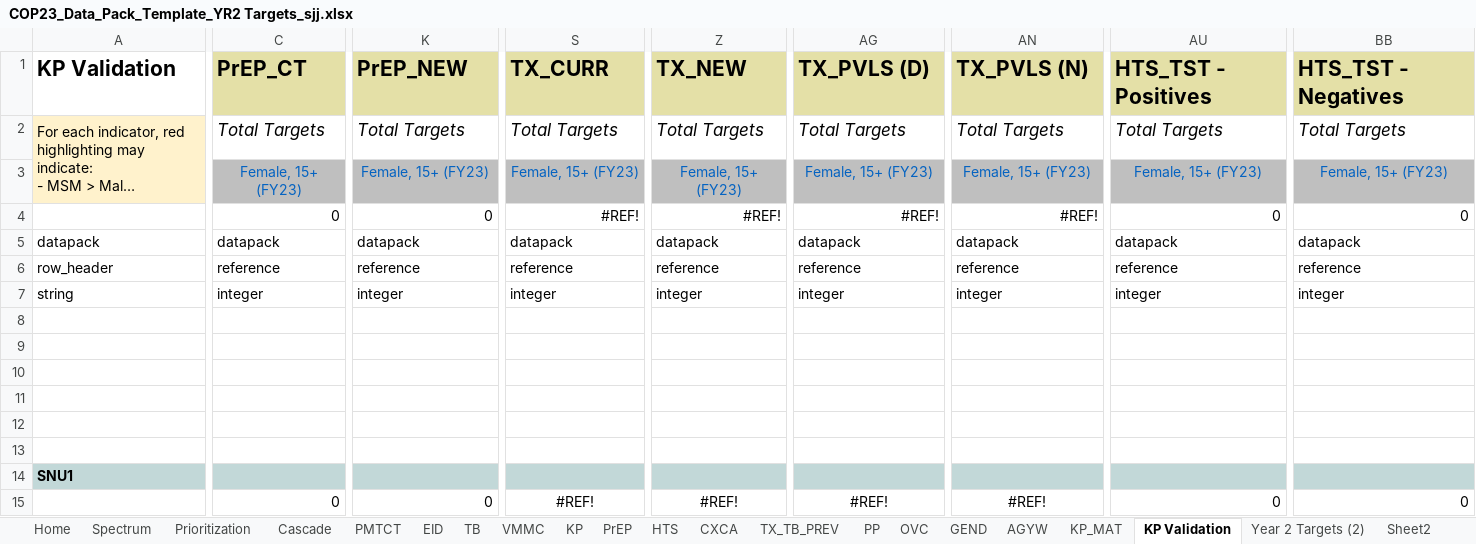
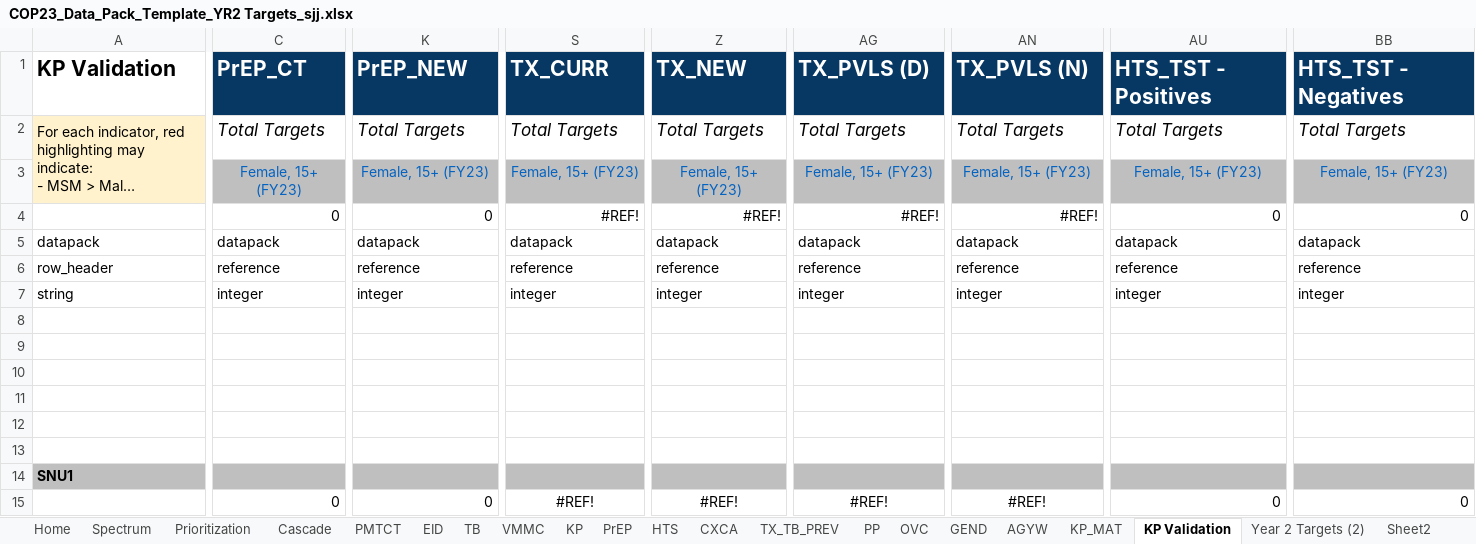
Before and after one commit to pepfar-datim/datapackr, an Excel workbook: inst/extdata/COP23_Data_Pack_Template_YR2 Targets_sjj.xlsx, sheet KP Validation, drawn as a sheet; only a part is shown, gaps mark what is left out; long unchanged cells end in …; values as stored, in another font and other column widths than the file's, no borders; conditional formats not drawn; the diff covers the shown part only; the diff names each change by its address in the sheet, - before the commit and + after, or states it on an @@ line.

```diff
--- a/inst/extdata/COP23_Data_Pack_Template_YR2 Targets_sjj.xlsx (sheet KP Validation)
+++ b/inst/extdata/COP23_Data_Pack_Template_YR2 Targets_sjj.xlsx (sheet KP Validation)
-C1:BB1 fill: #E4E0A7
+C1:BB1 fill: #073763
-C1 text colour: black
+C1 text colour: #FFFFFF
-K1 text colour: black
+K1 text colour: #FFFFFF
-S1 text colour: black
+S1 text colour: #FFFFFF
-Z1 text colour: black
+Z1 text colour: #FFFFFF
-AG1 text colour: black
+AG1 text colour: #FFFFFF
-AN1 text colour: black
+AN1 text colour: #FFFFFF
-AU1 text colour: black
+AU1 text colour: #FFFFFF
-BB1 text colour: black
+BB1 text colour: #FFFFFF
-A14:BB14 fill: #C2D8D8
+A14:BB14 fill: #BFBFBF
-C14:BB14 text colour: #C2D8D8
+C14:BB14 text colour: #BFBFBF
```
Also changed, not shown: cell formats elsewhere in this sheet, sheet Sheet2, sheet HTS, sheet PMTCT, sheet KP, sheet VMMC, sheet Year 2 Targets (2), 13 more sheets.
